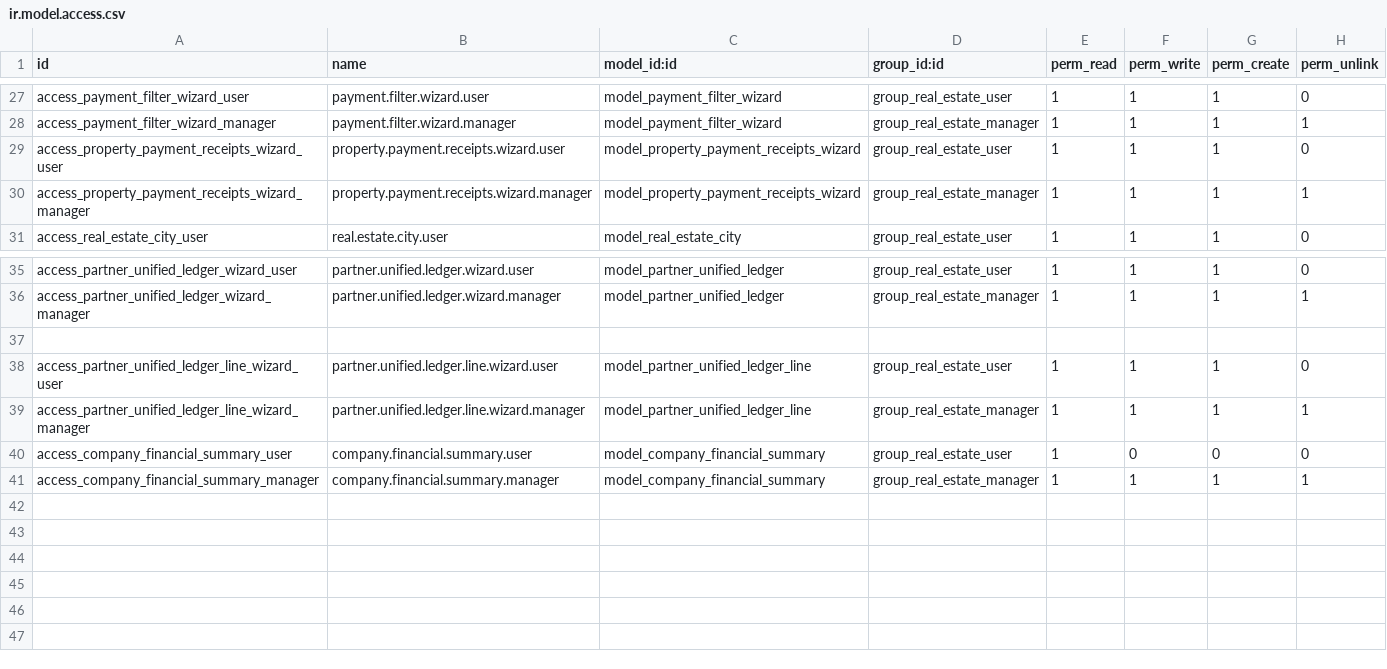
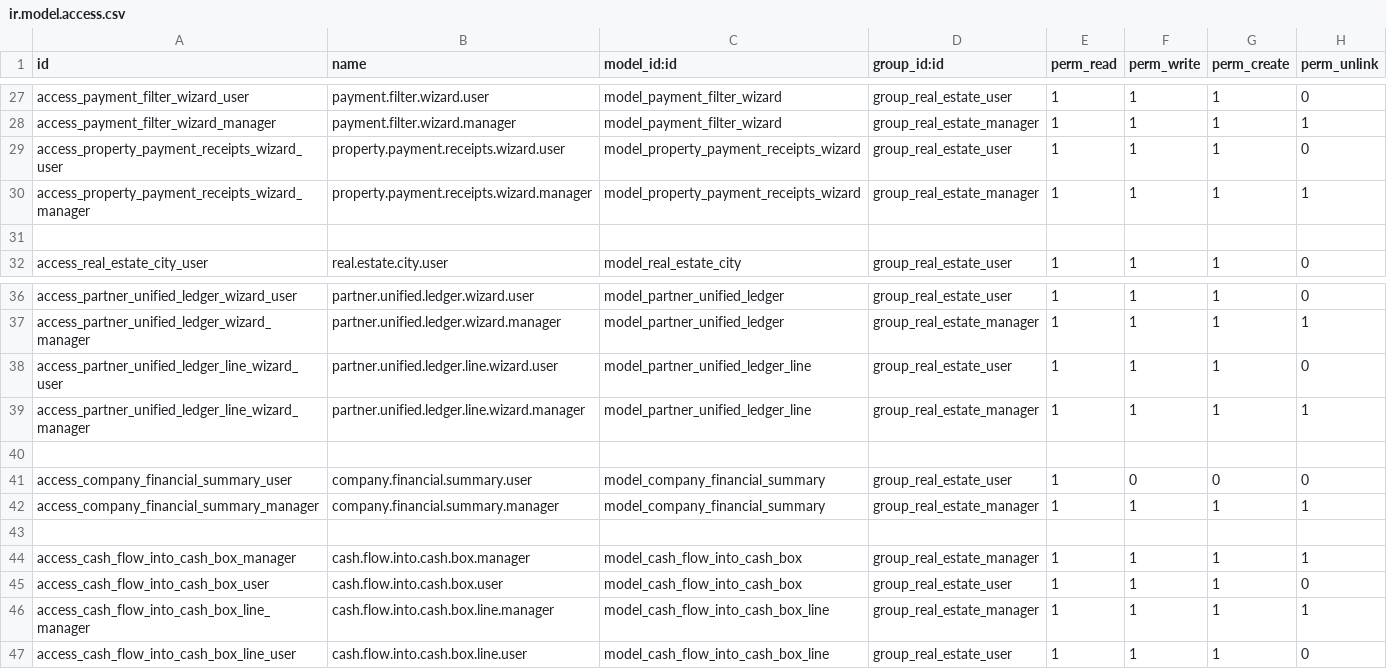
Before and after one commit to abdallaalsafy/My_Addons-15, a CSV file: Real-Estate-Partnership/real_estate_partnership_management_pro/security/ir.model.access.csv, drawn as a sheet; only a part is shown, gaps mark what is left out; removed rows and columns are numbered as before the commit, all else as after; the diff names each change by its address in the sheet, - before the commit and + after, or states it on an @@ line.

```diff
--- a/Real-Estate-Partnership/real_estate_partnership_management_pro/security/ir.model.access.csv
+++ b/Real-Estate-Partnership/real_estate_partnership_management_pro/security/ir.model.access.csv
+row 31: (empty)
-row 37: (empty)
+row 40: (empty)
+row 43: (empty)
+row 44: access_cash_flow_into_cash_box_manager | cash.flow.into.cash.box.manager | model_cash_flow_into_cash_box | group_real_estate_manager | 1 | 1 | 1 | 1
+row 45: access_cash_flow_into_cash_box_user | cash.flow.into.cash.box.user | model_cash_flow_into_cash_box | group_real_estate_user | 1 | 1 | 1 | 0
+row 46: access_cash_flow_into_cash_box_line_manager | cash.flow.into.cash.box.line.manager | model_cash_flow_into_cash_box_line | group_real_estate_manager | 1 | 1 | 1 | 1
+row 47: access_cash_flow_into_cash_box_line_user | cash.flow.into.cash.box.line.user | model_cash_flow_into_cash_box_line | group_real_estate_user | 1 | 1 | 1 | 0
```
Also changed, not shown: 30 other files.
